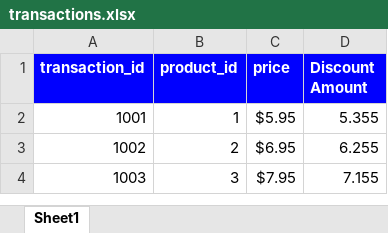
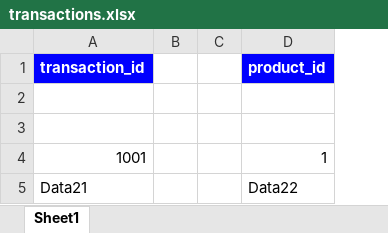
Before and after one commit to DeWill404/Python, an Excel workbook: excel/transactions.xlsx, sheet Sheet1, drawn as a sheet; values as stored, in another font and other column widths than the file's, no borders; charts and pictures not drawn; removed rows and columns are numbered as before the commit, all else as after; the diff names each change by its address in the sheet, - before the commit and + after, or states it on an @@ line.

```diff
--- a/excel/transactions.xlsx (sheet Sheet1)
+++ b/excel/transactions.xlsx (sheet Sheet1)
+column B, empty
+column C, empty
-column C (price), row 2: $5.95
-column D (Discount Amount), row 2: 5.355
+row 2: (empty)
+row 3: (empty)
-row 3: 1002 | 2 | $6.95 | 6.255
-row 4: 1003 | 3 | $7.95 | 7.155
+row 5: Data21 |  |  | Data22
```
Also changed, not shown: charts or pictures, 7 other files.
